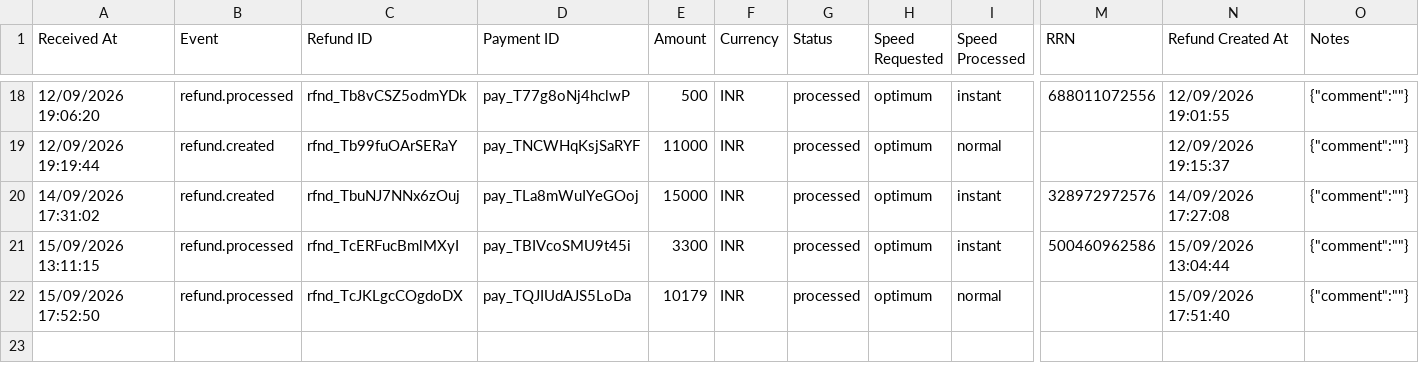
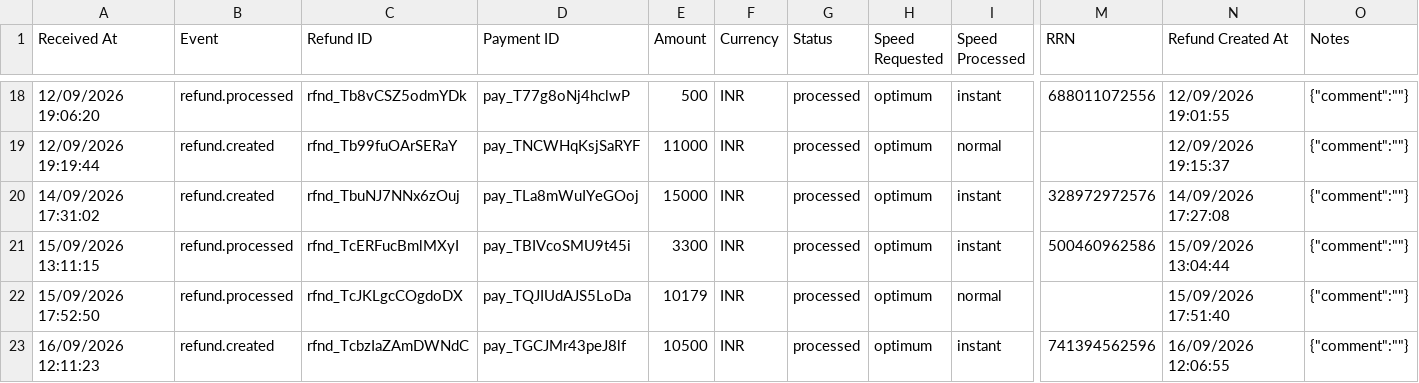
Before and after one commit to Amankr0402/Daily-Sales-Revenue-Report, a CSV file: data/refunds.csv, drawn as a sheet; only a part is shown, gaps mark what is left out; rows hold the shown columns only; the diff names each change by its address in the sheet, - before the commit and + after, or states it on an @@ line.

Commit message:
chore(data): auto-sync sales data [2026-09-16 06:53 UTC]

```diff
--- a/data/refunds.csv
+++ b/data/refunds.csv
+row 23: 16/09/2026 12:11:23 | refund.created | rfnd_TcbzIaZAmDWNdC | pay_TGCJMr43peJ8lf | 10500 | INR | processed | optimum | instant | 741394562596 | 16/09/2026 12:06:55 | {"comment":""}
```
Also changed, not shown: data/direct_sales_details.csv, data/secondary_sales_sheet.csv, 15 other files.
